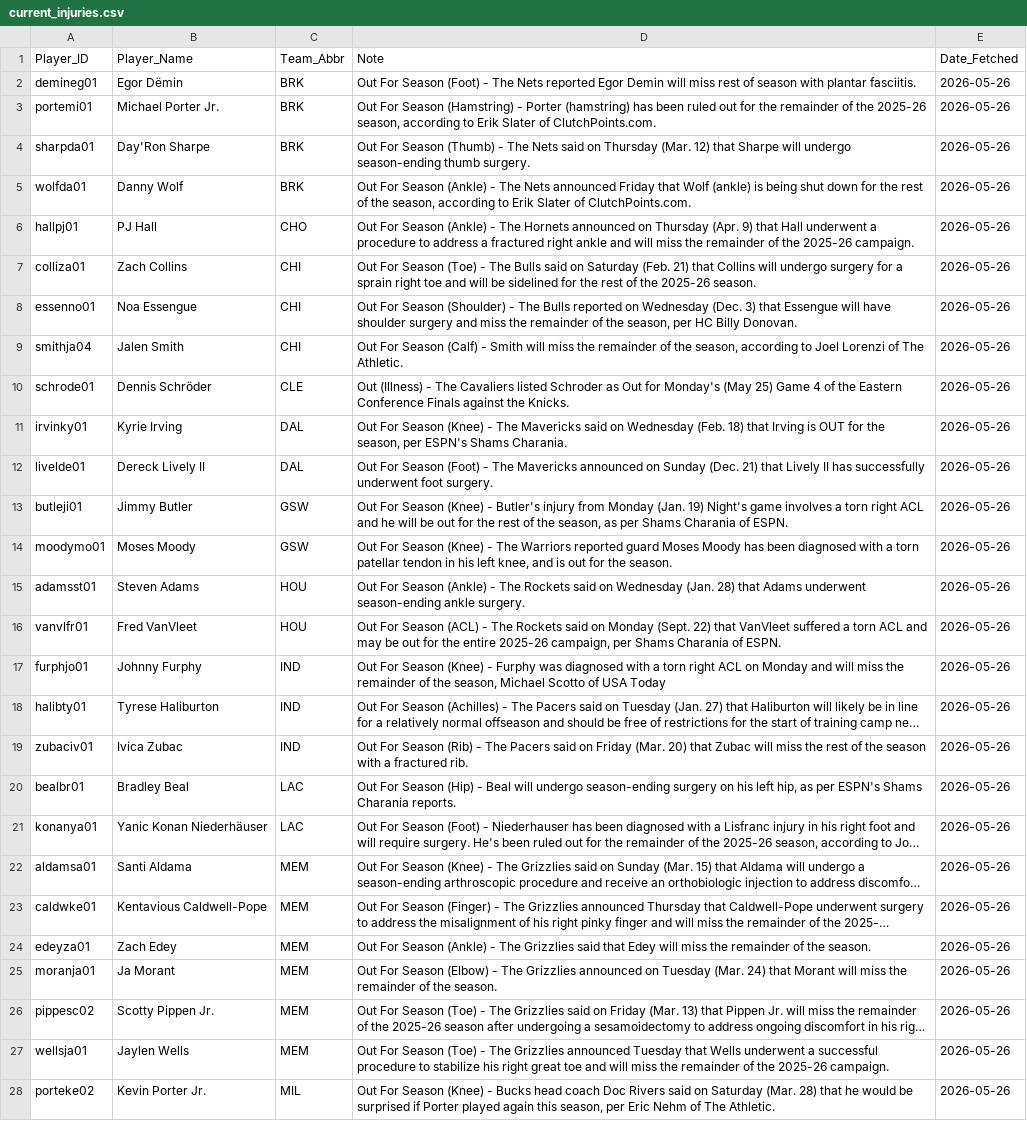
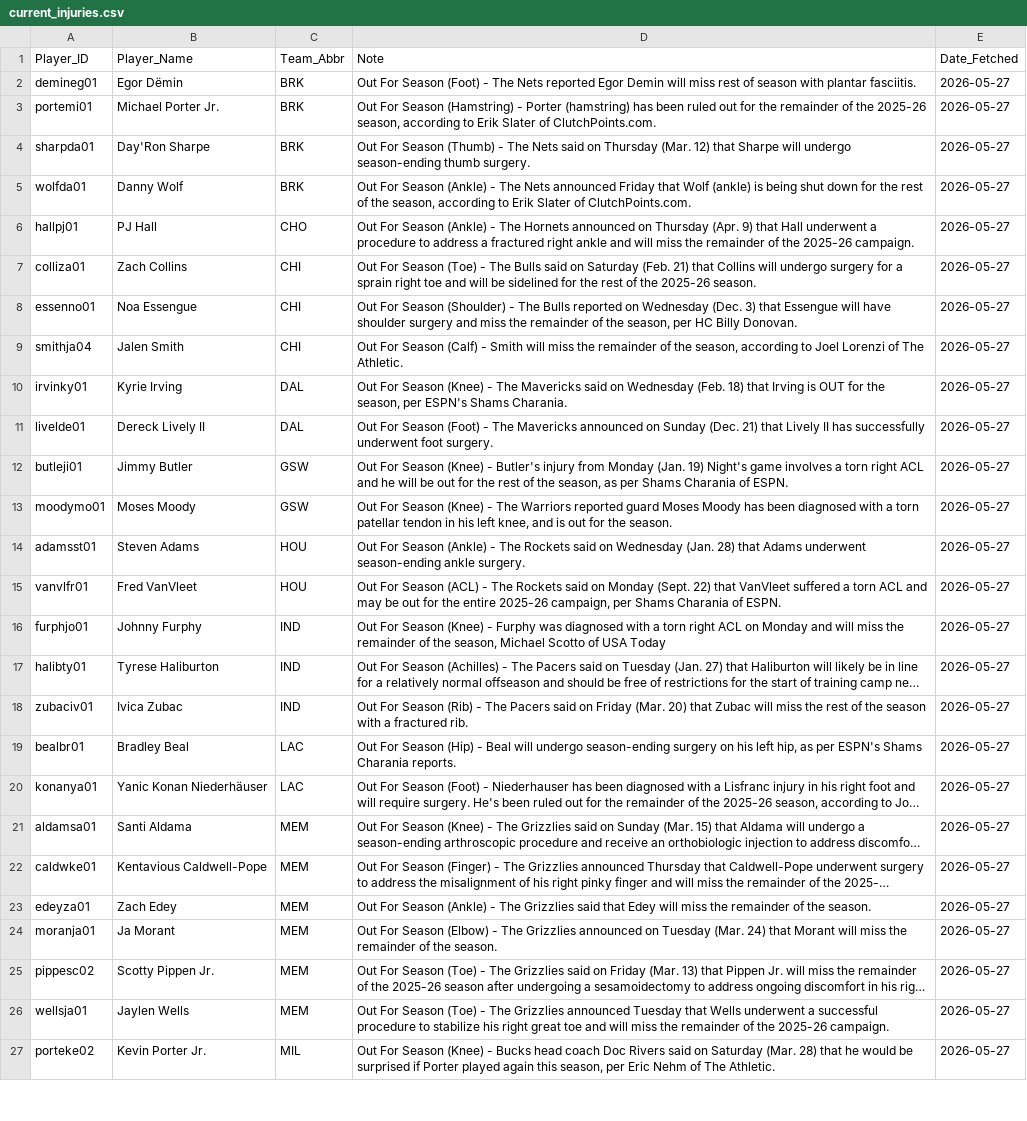
Before and after one commit to Ricky0627/nba-prediction-app, a CSV file: current_injuries.csv, drawn as a sheet; only a part is shown; long unchanged cells end in …; removed rows and columns are numbered as before the commit, all else as after; the diff covers the shown part only; the diff names each change by its address in the sheet, - before the commit and + after, or states it on an @@ line.

```diff
--- a/current_injuries.csv
+++ b/current_injuries.csv
-E2:E9 (Date_Fetched): 2026-05-26
+E2:E9 (Date_Fetched): 2026-05-27
-row 10: schrode01 | Dennis Schröder | CLE | Out (Illness) - The Cavaliers listed Schroder as Out for Monday's (May 25) Game 4 of the Eastern Conference Finals against the Knicks. | 2026-05-26
-E10:E27 (Date_Fetched): 2026-05-26
+E10:E27 (Date_Fetched): 2026-05-27
```
Also changed, not shown: 19 edited cells elsewhere in this file, final_analysis_report.csv, final_analysis_report_graded.csv, 14 other files.
